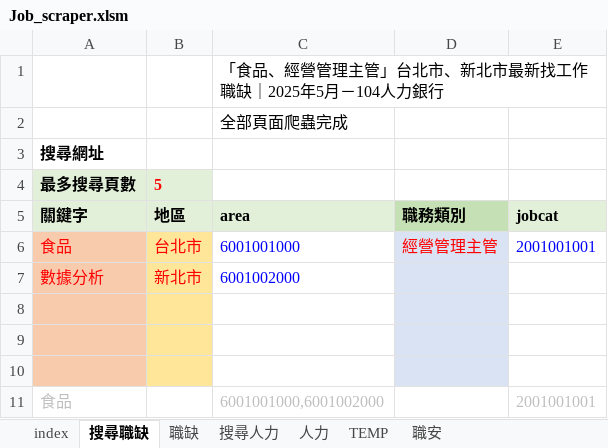
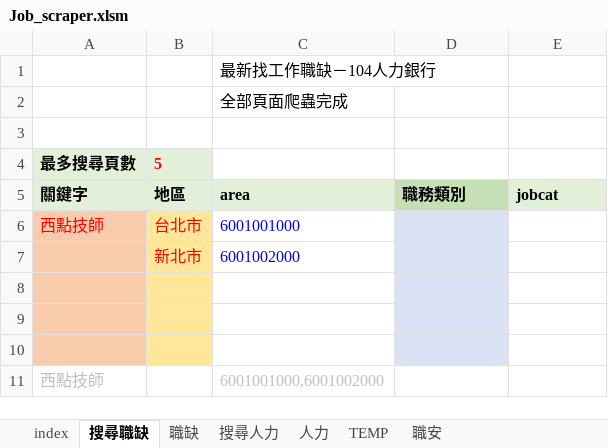
Before and after one commit to spicerobert/104-bigdata-job-analysis, an Excel workbook: crawler/Job_scraper.xlsm, sheet 搜尋職缺, drawn as a sheet; values as stored, in another font and other column widths than the file's, no borders; charts and pictures not drawn; removed rows and columns are numbered as before the commit, all else as after; the diff names each change by its address in the sheet, - before the commit and + after, or states it on an @@ line.

```diff
--- a/crawler/Job_scraper.xlsm (sheet 搜尋職缺)
+++ b/crawler/Job_scraper.xlsm (sheet 搜尋職缺)
-C1: 「食品、經營管理主管」台北市、新北市最新找工作職缺｜2025年5月－104人力銀行
+C1: 最新找工作職缺－104人力銀行
-A3: 搜尋網址
+A3: (empty)
-row 6: 食品 | 台北市 | 6001001000 | 經營管理主管 | 2001001001
+row 6: 西點技師 | 台北市 | 6001001000
-A7: 數據分析
+A7: (empty)
-row 11: 食品 |  | 6001001000,6001002000 |  | 2001001001
+row 11: 西點技師 |  | 6001001000,6001002000
```
Also changed, not shown: sheet 職缺, sheet index, sheet TEMP, 4 other files.
